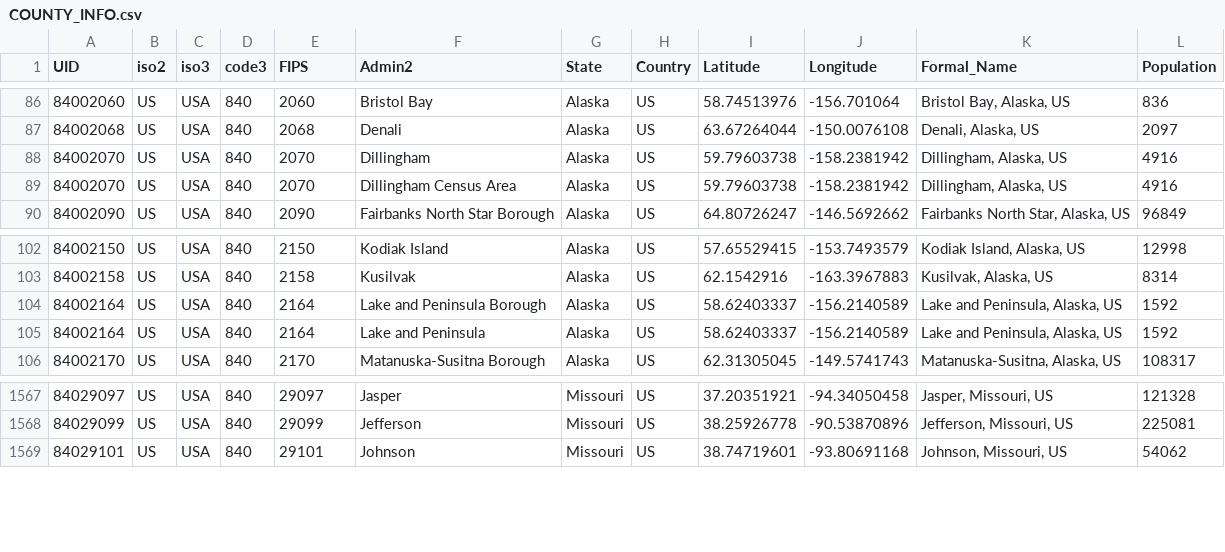
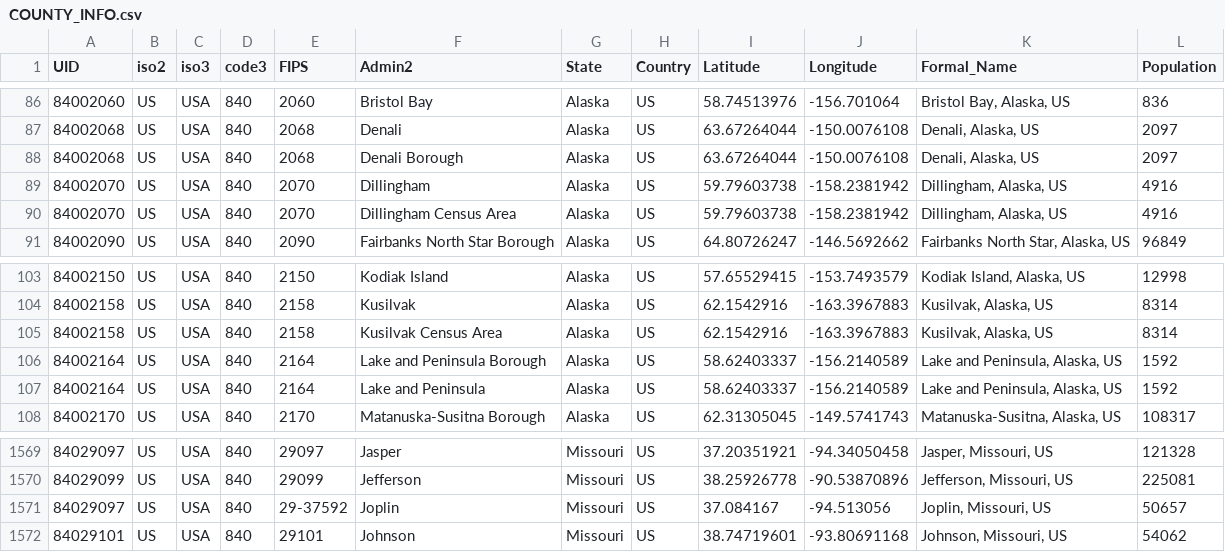
Before and after one commit to Spiderpig86/coronavirus-us-api, a CSV file: data/COUNTY_INFO.csv, drawn as a sheet; only a part is shown, gaps mark what is left out; the diff names each change by its address in the sheet, - before the commit and + after, or states it on an @@ line.

Commit message:
:wrench: chore(COUNTY_INFO.csv): Added new county level information

```diff
--- a/data/COUNTY_INFO.csv
+++ b/data/COUNTY_INFO.csv
+row 88: 84002068 | US | USA | 840 | 2068 | Denali Borough | Alaska | US | 63.67264044 | -150.0076108 | Denali, Alaska, US | 2097
+row 105: 84002158 | US | USA | 840 | 2158 | Kusilvak Census Area | Alaska | US | 62.1542916 | -163.3967883 | Kusilvak, Alaska, US | 8314
+row 1571: 84029097 | US | USA | 840 | 29-37592 | Joplin | Missouri | US | 37.084167 | -94.513056 | Joplin, Missouri, US | 50657
```
